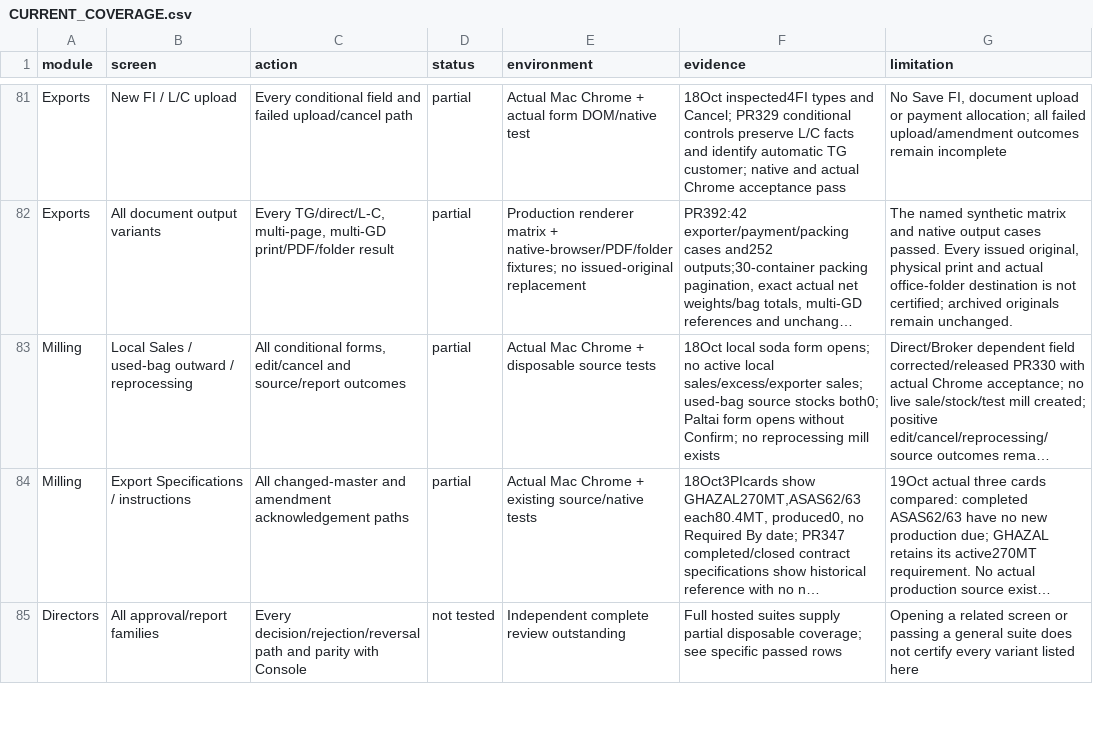
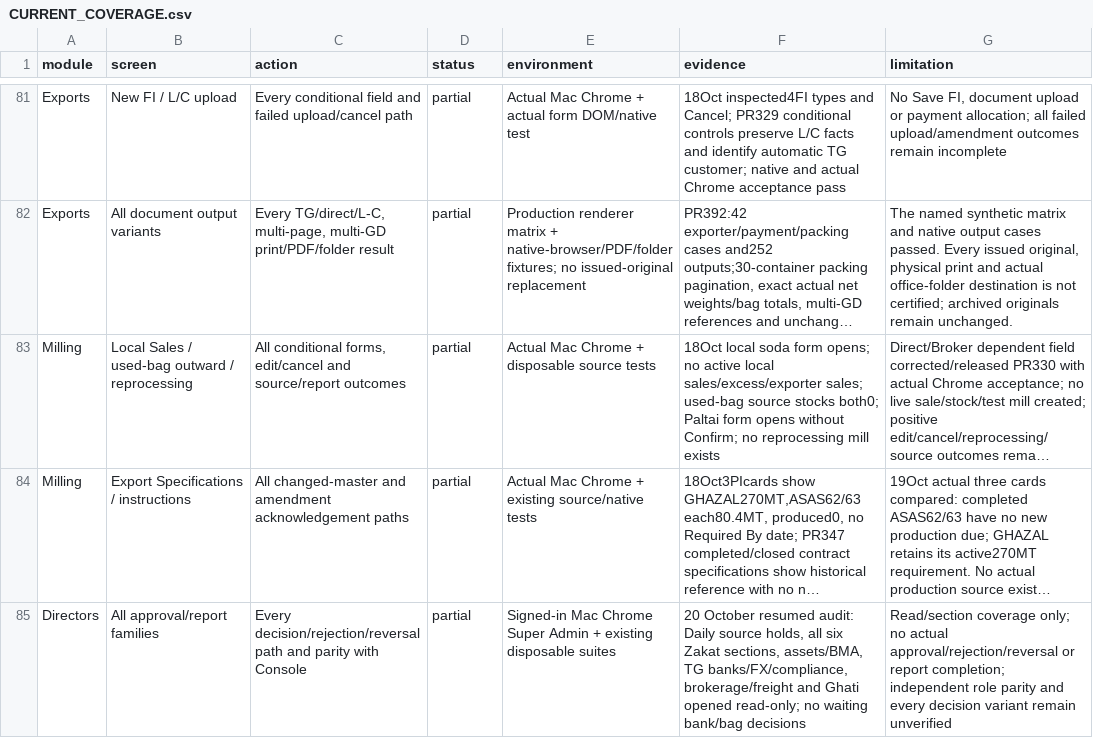
Before and after one commit to salpiracha-cmyk/transtarde, a CSV file: docs/reviews/software-audit-2026-10-16/CURRENT_COVERAGE.csv, drawn as a sheet; only a part is shown, gaps mark what is left out; long unchanged cells end in …; the diff covers the shown part only; the diff names each change by its address in the sheet, - before the commit and + after, or states it on an @@ line.

Commit message:
docs: record resumed full audit evidence and remaining acceptance

```diff
--- a/docs/reviews/software-audit-2026-10-16/CURRENT_COVERAGE.csv
+++ b/docs/reviews/software-audit-2026-10-16/CURRENT_COVERAGE.csv
-D85 (status): not tested
+D85 (status): partial
-E85 (environment): Independent complete review outstanding
+E85 (environment): Signed-in Mac Chrome Super Admin + existing disposable suites
-F85 (evidence): Full hosted suites supply partial disposable coverage; see specific passed rows
+F85 (evidence): 20 October resumed audit: Daily source holds, all six Zakat sections, assets/BMA, TG banks/FX/compliance, brokerage/freight and Ghati opened read-only; no waiting bank/bag decisions
-G85 (limitation): Opening a related screen or passing a general suite does not certify every variant listed here
+G85 (limitation): Read/section coverage only; no actual approval/rejection/reversal or report completion; independent role parity and every decision variant remain unverified
```
Also changed, not shown: 11 edited cells elsewhere in this file, 3 other files.
